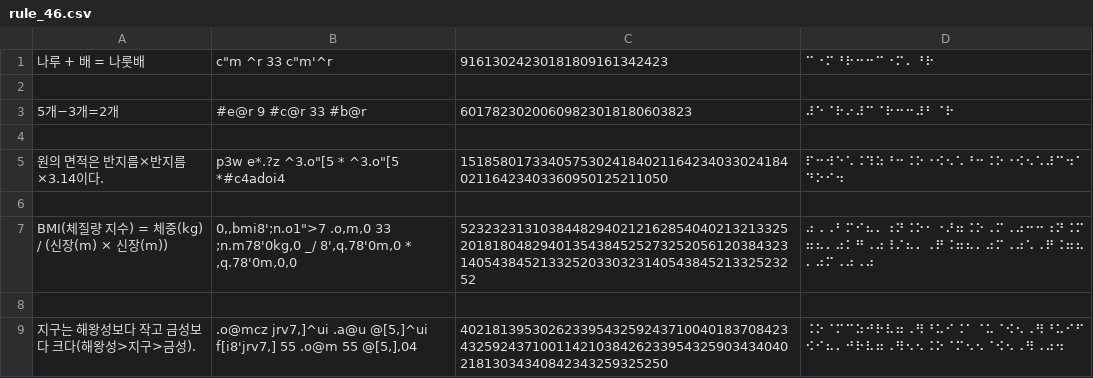
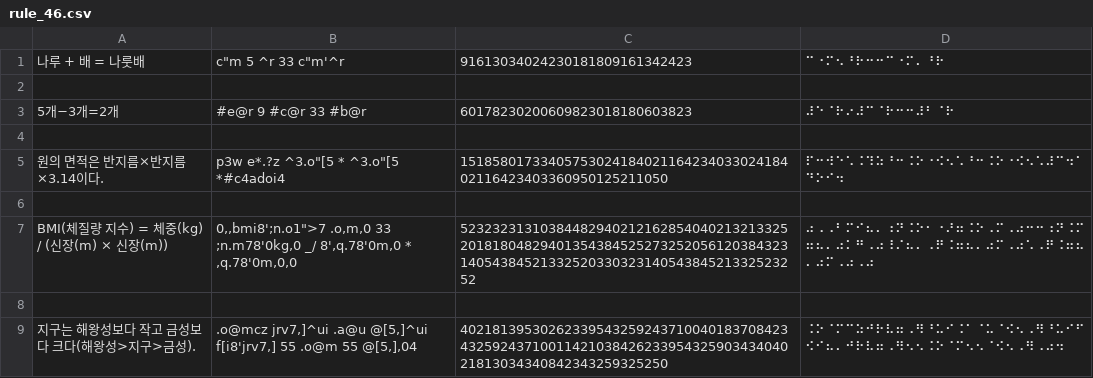
Before and after one commit to thelightway24/braillify, a CSV file: test_cases/rule_46.csv, drawn as a sheet; the diff names each change by its address in the sheet, - before the commit and + after, or states it on an @@ line.

```diff
--- a/test_cases/rule_46.csv
+++ b/test_cases/rule_46.csv
-B1: c"m ^r 33 c"m'^r
+B1: c"m 5 ^r 33 c"m'^r
-C1: 91613024230181809161342423
+C1: 91613034024230181809161342423
-D1: ⠉⠐⠍⠘⠗⠒⠒⠉⠐⠍⠄⠘⠗
+D1: ⠉⠐⠍⠢⠘⠗⠒⠒⠉⠐⠍⠄⠘⠗
```
Also changed, not shown: test_cases/rule_10.csv, test_cases/rule_43_b1.csv, 6 other files.
